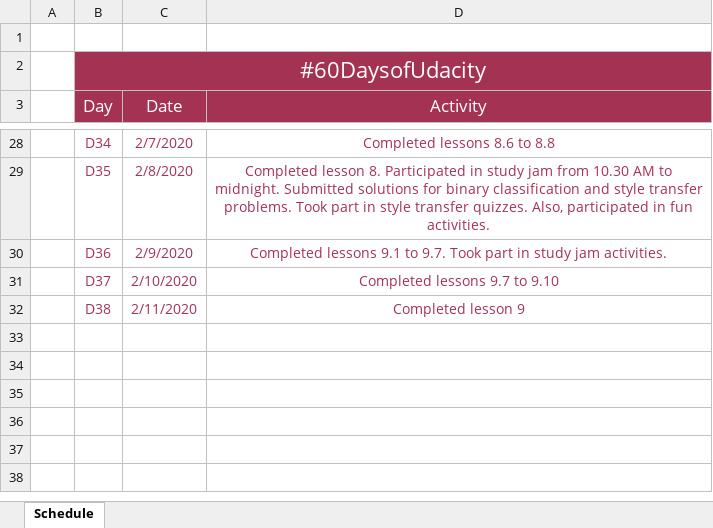
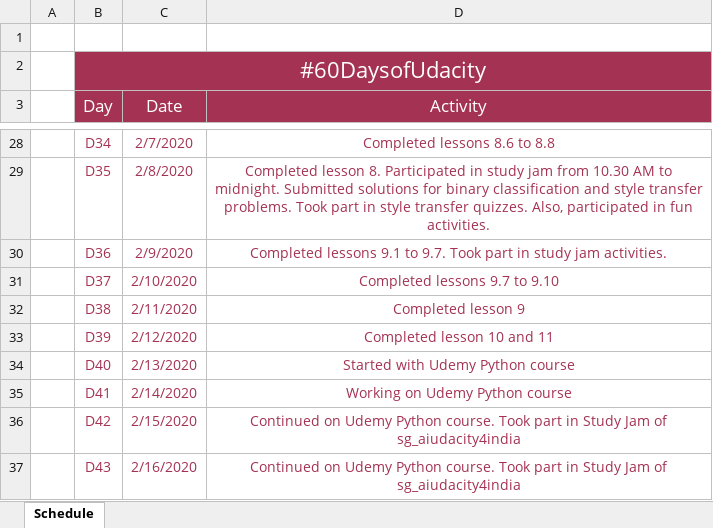
Before and after one commit to ktselvi/neural-networks, an Excel workbook: 60_days_udacity.xlsx, sheet Schedule, drawn as a sheet; only a part is shown, gaps mark what is left out; values as stored, in another font and other column widths than the file's, no borders; table styles not drawn; the diff names each change by its address in the sheet, - before the commit and + after, or states it on an @@ line.

Commit message:
D43 updates

```diff
--- a/60_days_udacity.xlsx (sheet Schedule)
+++ b/60_days_udacity.xlsx (sheet Schedule)
+row 33:  | D39 | 2/12/2020 | Completed lesson 10 and 11
+row 34:  | D40 | 2/13/2020 | Started with Udemy Python course
+row 35:  | D41 | 2/14/2020 | Working on Udemy Python course
+row 36:  | D42 | 2/15/2020 | Continued on Udemy Python course. Took part in Study Jam of sg_aiudacity4india
+row 37:  | D43 | 2/16/2020 | Continued on Udemy Python course. Took part in Study Jam of sg_aiudacity4india
```
